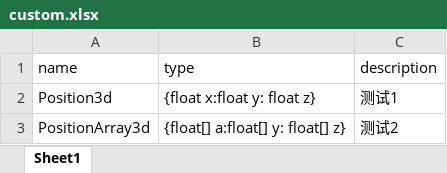
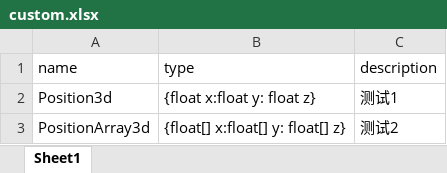
Before and after one commit to leolichenxi/ExcelExport, an Excel workbook: Exporter/custom.xlsx, sheet Sheet1, drawn as a sheet; values as stored, in another font and other column widths than the file's, no borders; the diff names each change by its address in the sheet, - before the commit and + after, or states it on an @@ line.

```diff
--- a/Exporter/custom.xlsx (sheet Sheet1)
+++ b/Exporter/custom.xlsx (sheet Sheet1)
-B3 (type): {float[] a:float[] y: float[] z}
+B3 (type): {float[] x:float[] y: float[] z}
```
Also changed, not shown: Exporter/配置表1.xlsx, 8 other files.
